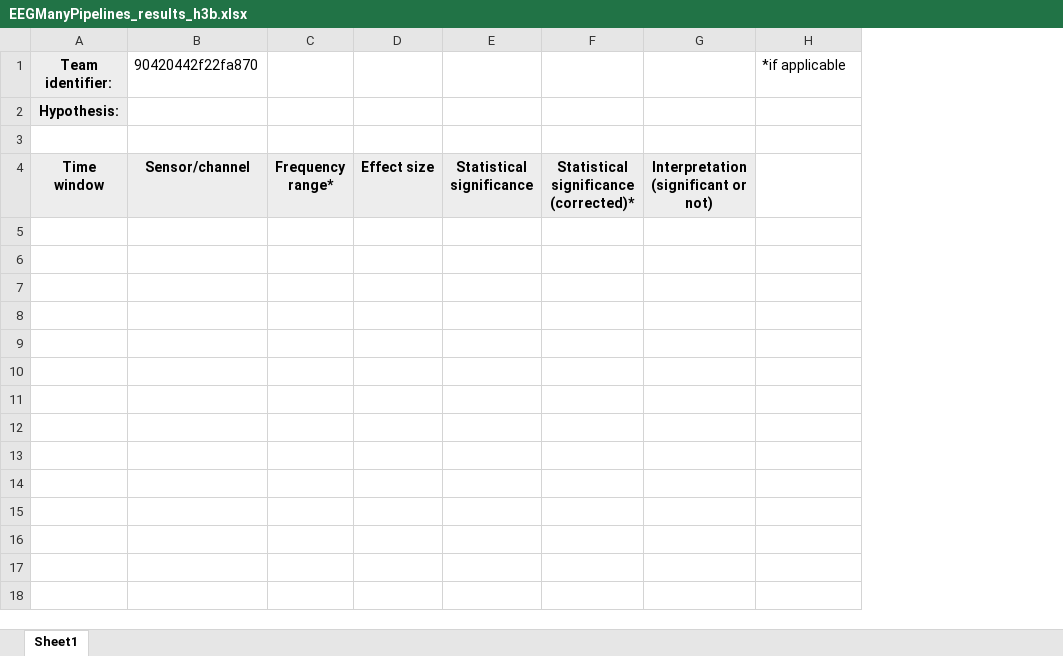
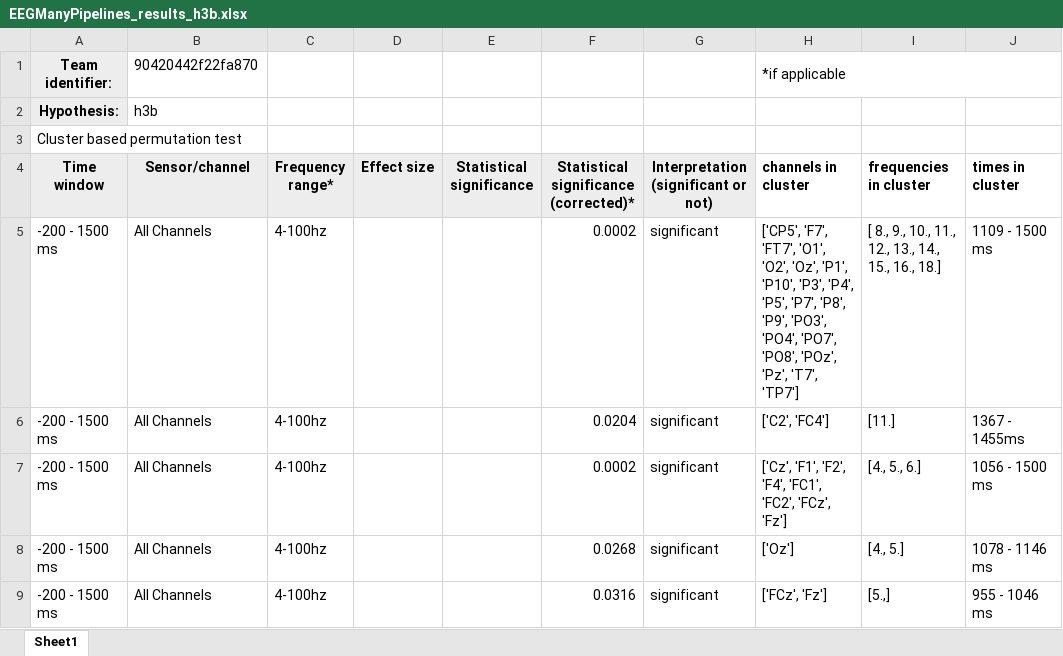
Before and after one commit to NomisCiri/eeg_manypipes_arc, an Excel workbook: report_sheets/EEGManyPipelines_results_h3b.xlsx, sheet Sheet1, drawn as a sheet; values as stored, in another font and other column widths than the file's, no borders; the diff names each change by its address in the sheet, - before the commit and + after, or states it on an @@ line.

```diff
--- a/report_sheets/EEGManyPipelines_results_h3b.xlsx (sheet Sheet1)
+++ b/report_sheets/EEGManyPipelines_results_h3b.xlsx (sheet Sheet1)
+column I (frequencies in cluster), empty
+column J (times in cluster), empty
+H1:J1 merged
-B2 (Sensor/channel): (empty)
+B2 (Sensor/channel): h3b
-A3 (Time window): (empty)
+A3 (Time window): Cluster based permutation test
-H4: (empty)
+H4: channels in cluster
+row 5: -200 - 1500 ms | All Channels | 4-100hz |  |  | 0.0002 | significant | ['CP5', 'F7', 'FT7', 'O1', 'O2', 'Oz', 'P1', 'P10', 'P3', 'P4', 'P5', 'P7', 'P8', 'P9', 'PO3', 'PO4', 'PO7', 'PO8', 'POz', 'Pz', 'T7', 'TP7'] | [ 8., 9., 10., 11., 12., 13., 14., 15., 16., 18.] | 1109 - 1500 ms
+row 6: -200 - 1500 ms | All Channels | 4-100hz |  |  | 0.0204 | significant | ['C2', 'FC4'] | [11.] | 1367 - 1455ms
+row 7: -200 - 1500 ms | All Channels | 4-100hz |  |  | 0.0002 | significant | ['Cz', 'F1', 'F2', 'F4', 'FC1', 'FC2', 'FCz', 'Fz'] | [4., 5., 6.] | 1056 - 1500 ms
+row 8: -200 - 1500 ms | All Channels | 4-100hz |  |  | 0.0268 | significant | ['Oz'] | [4., 5.] | 1078 - 1146 ms
+row 9: -200 - 1500 ms | All Channels | 4-100hz |  |  | 0.0316 | significant | ['FCz', 'Fz'] | [5.,] | 955 - 1046 ms
```
Also changed, not shown: report_sheets/EEGManyPipelines_results_h2a.xlsx, report_sheets/EEGManyPipelines_results_h2b.xlsx, 4 other files.
